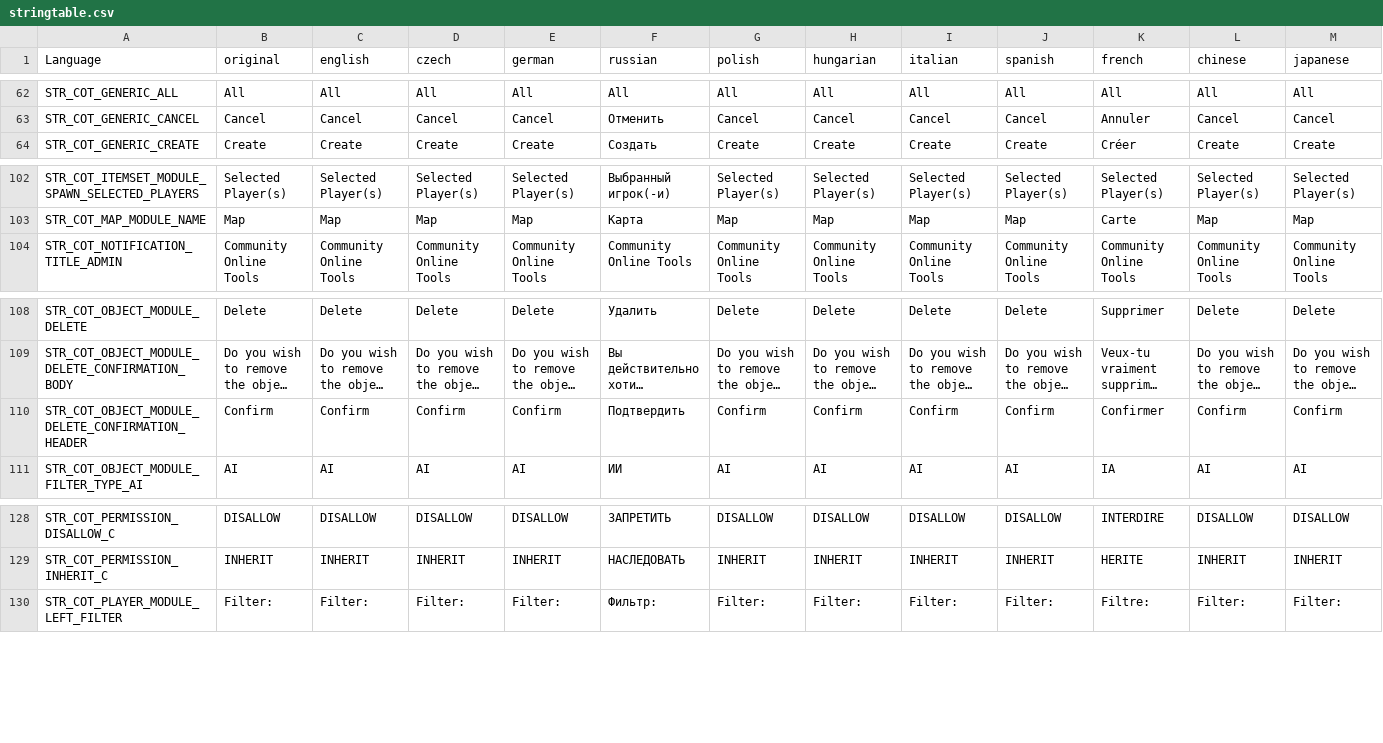
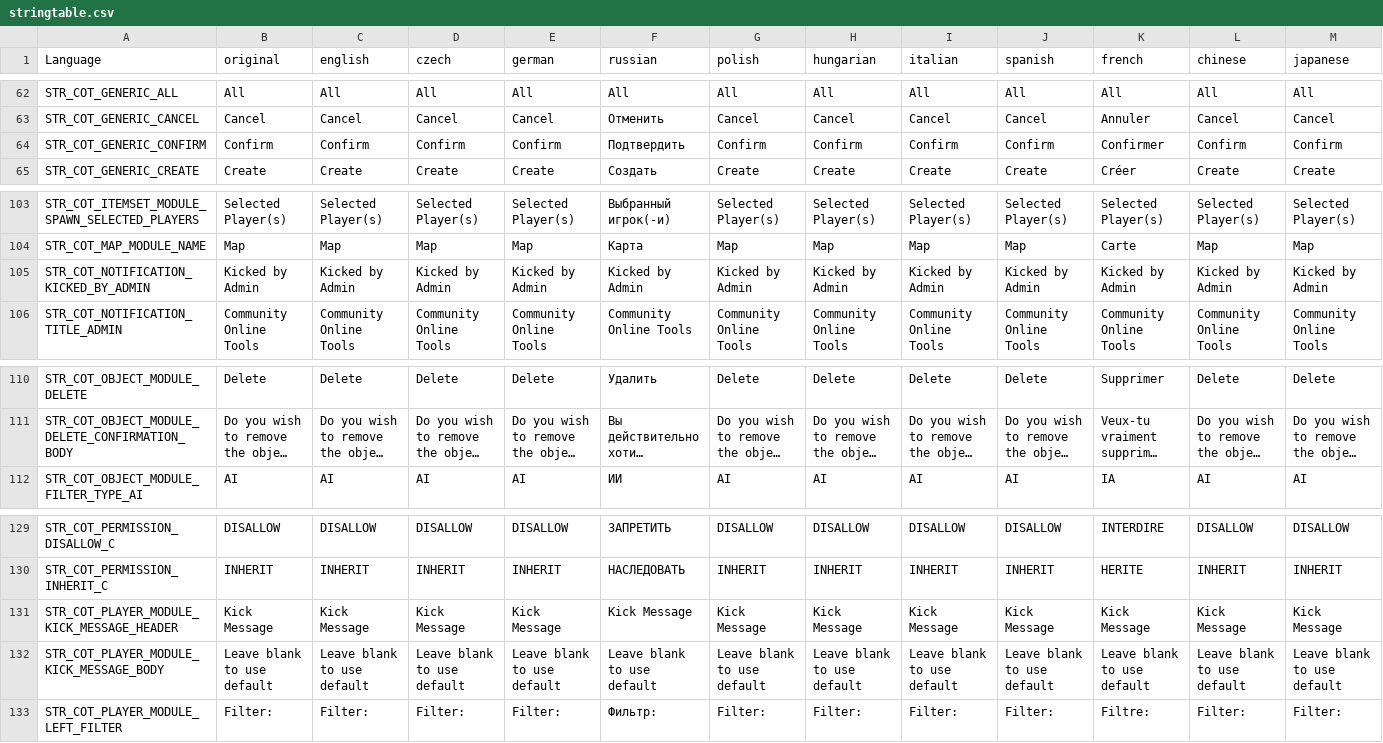
Before and after one commit to Jacob-Mango/DayZ-CommunityOnlineTools, a CSV file: JM/COT/languagecore/stringtable.csv, drawn as a sheet; only a part is shown, gaps mark what is left out; long unchanged cells end in …; removed rows and columns are numbered as before the commit, all else as after; rows hold the shown columns only; the diff names each change by its address in the sheet, - before the commit and + after, or states it on an @@ line.

Commit message:
Customizable kick message

```diff
--- a/JM/COT/languagecore/stringtable.csv
+++ b/JM/COT/languagecore/stringtable.csv
+row 64: STR_COT_GENERIC_CONFIRM | Confirm | Confirm | Confirm | Confirm | Подтвердить | Confirm | Confirm | Confirm | Confirm | Confirmer | Confirm | Confirm
+row 105: STR_COT_NOTIFICATION_KICKED_BY_ADMIN | Kicked by Admin | Kicked by Admin | Kicked by Admin | Kicked by Admin | Kicked by Admin | Kicked by Admin | Kicked by Admin | Kicked by Admin | Kicked by Admin | Kicked by Admin | Kicked by Admin | Kicked by Admin
-row 110: STR_COT_OBJECT_MODULE_DELETE_CONFIRMATION_HEADER | Confirm | Confirm | Confirm | Confirm | Подтвердить | Confirm | Confirm | Confirm | Confirm | Confirmer | Confirm | Confirm
+row 131: STR_COT_PLAYER_MODULE_KICK_MESSAGE_HEADER | Kick Message | Kick Message | Kick Message | Kick Message | Kick Message | Kick Message | Kick Message | Kick Message | Kick Message | Kick Message | Kick Message | Kick Message
+row 132: STR_COT_PLAYER_MODULE_KICK_MESSAGE_BODY | Leave blank to use default | Leave blank to use default | Leave blank to use default | Leave blank to use default | Leave blank to use default | Leave blank to use default | Leave blank to use default | Leave blank to use default | Leave blank to use default | Leave blank to use default | Leave blank to use default | Leave blank to use default
```
Also changed, not shown: 5 other files.
